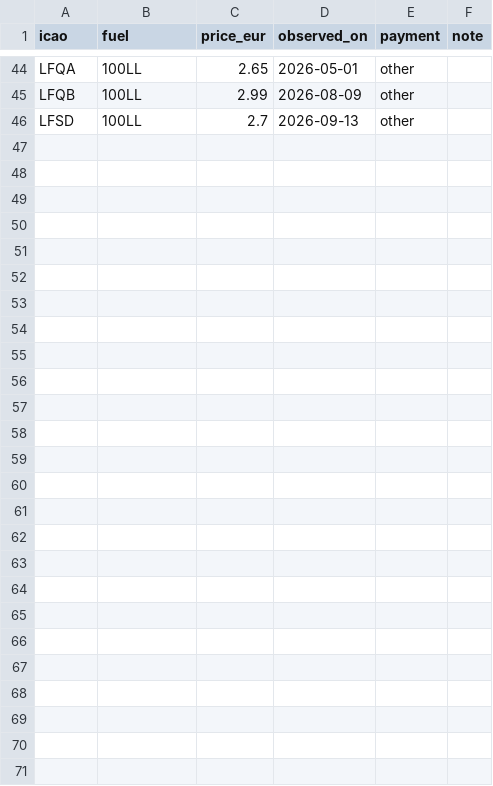
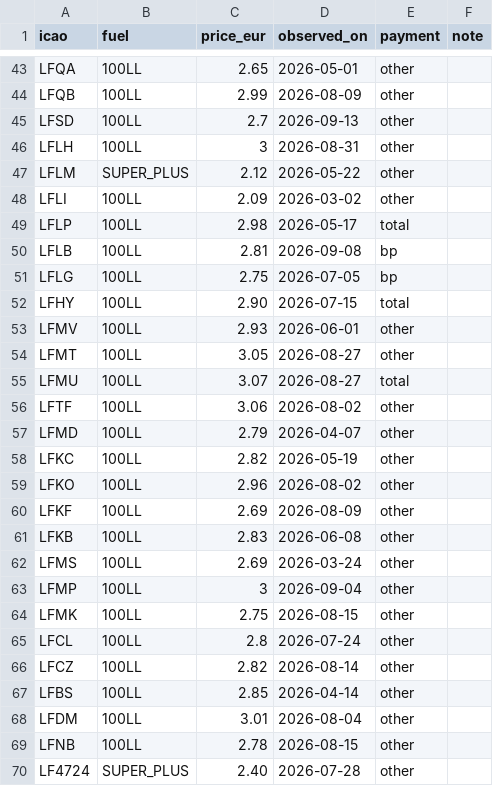
Before and after one commit to Natim/france-ga-pilot-maps, a CSV file: docs/prices.csv, drawn as a sheet; only a part is shown, gaps mark what is left out; the diff covers the shown part only; the diff names each change by its address in the sheet, - before the commit and + after, or states it on an @@ line.

Commit message:
data(prices): expand crowd prices and map bare VAC AVGAS to 100LL
Add 69 plottable price entries, treat unqualified AVGAS as 100LL so LFPM and
LFKO join the price map, and recategorise LF4724 as SP98 with its recorded price.

```diff
--- a/docs/prices.csv
+++ b/docs/prices.csv
+row 46: LFLH | 100LL | 3 | 2026-08-31 | other
+row 47: LFLM | SUPER_PLUS | 2.12 | 2026-05-22 | other
+row 48: LFLI | 100LL | 2.09 | 2026-03-02 | other
+row 49: LFLP | 100LL | 2.98 | 2026-05-17 | total
+row 50: LFLB | 100LL | 2.81 | 2026-09-08 | bp
+row 51: LFLG | 100LL | 2.75 | 2026-07-05 | bp
+row 52: LFHY | 100LL | 2.90 | 2026-07-15 | total
+row 53: LFMV | 100LL | 2.93 | 2026-06-01 | other
+row 54: LFMT | 100LL | 3.05 | 2026-08-27 | other
+row 55: LFMU | 100LL | 3.07 | 2026-08-27 | total
+row 56: LFTF | 100LL | 3.06 | 2026-08-02 | other
+row 57: LFMD | 100LL | 2.79 | 2026-04-07 | other
+row 58: LFKC | 100LL | 2.82 | 2026-05-19 | other
+row 59: LFKO | 100LL | 2.96 | 2026-08-02 | other
+row 60: LFKF | 100LL | 2.69 | 2026-08-09 | other
+row 61: LFKB | 100LL | 2.83 | 2026-06-08 | other
+row 62: LFMS | 100LL | 2.69 | 2026-03-24 | other
+row 63: LFMP | 100LL | 3 | 2026-09-04 | other
+row 64: LFMK | 100LL | 2.75 | 2026-08-15 | other
+row 65: LFCL | 100LL | 2.8 | 2026-07-24 | other
+row 66: LFCZ | 100LL | 2.82 | 2026-08-14 | other
+row 67: LFBS | 100LL | 2.85 | 2026-04-14 | other
+row 68: LFDM | 100LL | 3.01 | 2026-08-04 | other
+row 69: LFNB | 100LL | 2.78 | 2026-08-15 | other
+row 70: LF4724 | SUPER_PLUS | 2.40 | 2026-07-28 | other
```
Also changed, not shown: 1 removed row and 1 edited cell elsewhere in this file, 10 other files.
